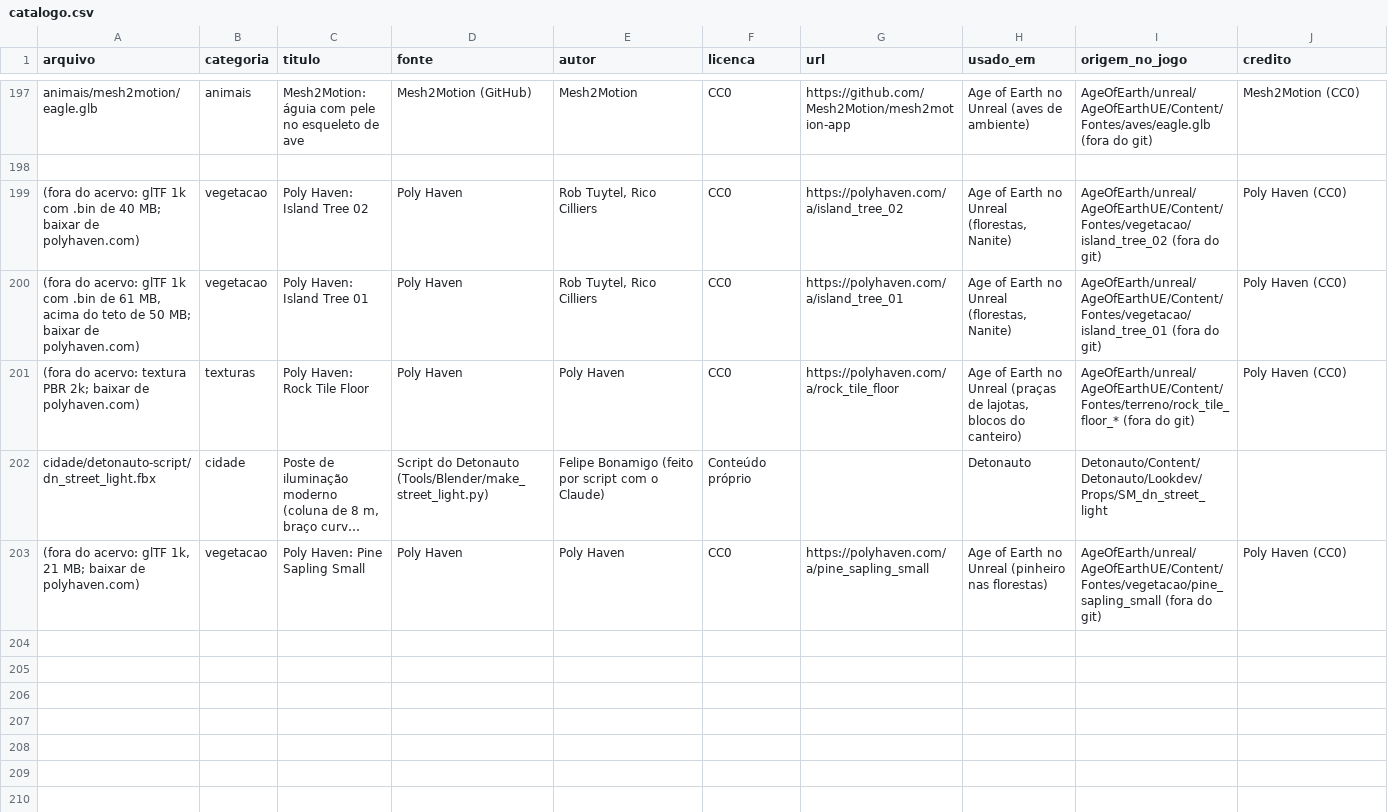
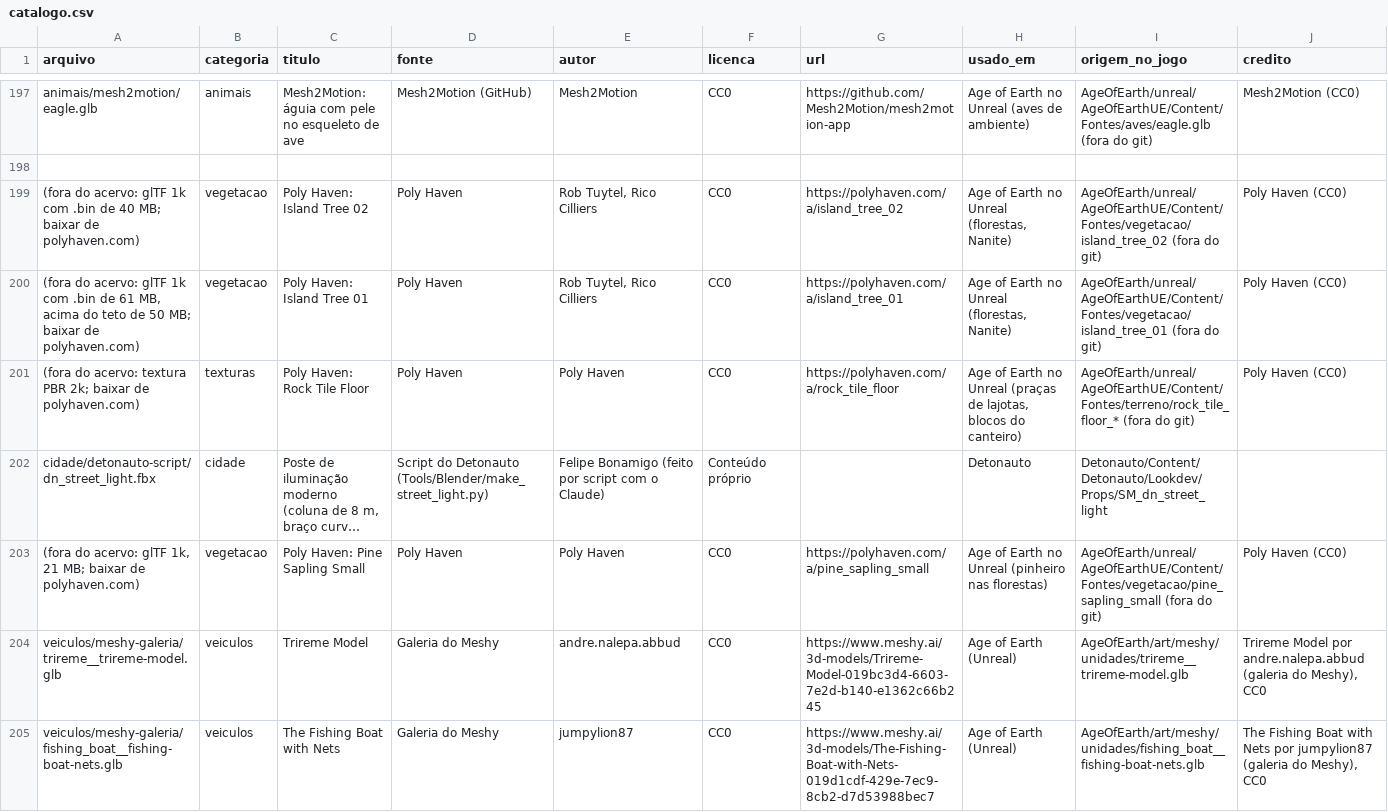
Before and after one commit to Felipebonamigo/acervo-3d, a CSV file: catalogo.csv, drawn as a sheet; only a part is shown, gaps mark what is left out; long unchanged cells end in …; rows hold the shown columns only; the diff covers the shown part only; the diff names each change by its address in the sheet, - before the commit and + after, or states it on an @@ line.

```diff
--- a/catalogo.csv
+++ b/catalogo.csv
+row 204: veiculos/meshy-galeria/trireme__trireme-model.glb | veiculos | Trireme Model | Galeria do Meshy | andre.nalepa.abbud | CC0 | https://www.meshy.ai/3d-models/Trireme-Model-019bc3d4-6603-7e2d-b140-e1362c66b245 | Age of Earth (Unreal) | AgeOfEarth/art/meshy/unidades/trireme__trireme-model.glb | Trireme Model por andre.nalepa.abbud (galeria do Meshy), CC0
+row 205: veiculos/meshy-galeria/fishing_boat__fishing-boat-nets.glb | veiculos | The Fishing Boat with Nets | Galeria do Meshy | jumpylion87 | CC0 | https://www.meshy.ai/3d-models/The-Fishing-Boat-with-Nets-019d1cdf-429e-7ec9-8cb2-d7d53988bec7 | Age of Earth (Unreal) | AgeOfEarth/art/meshy/unidades/fishing_boat__fishing-boat-nets.glb | The Fishing Boat with Nets por jumpylion87 (galeria do Meshy), CC0
```
Also changed, not shown: 3 added rows elsewhere in this file.
